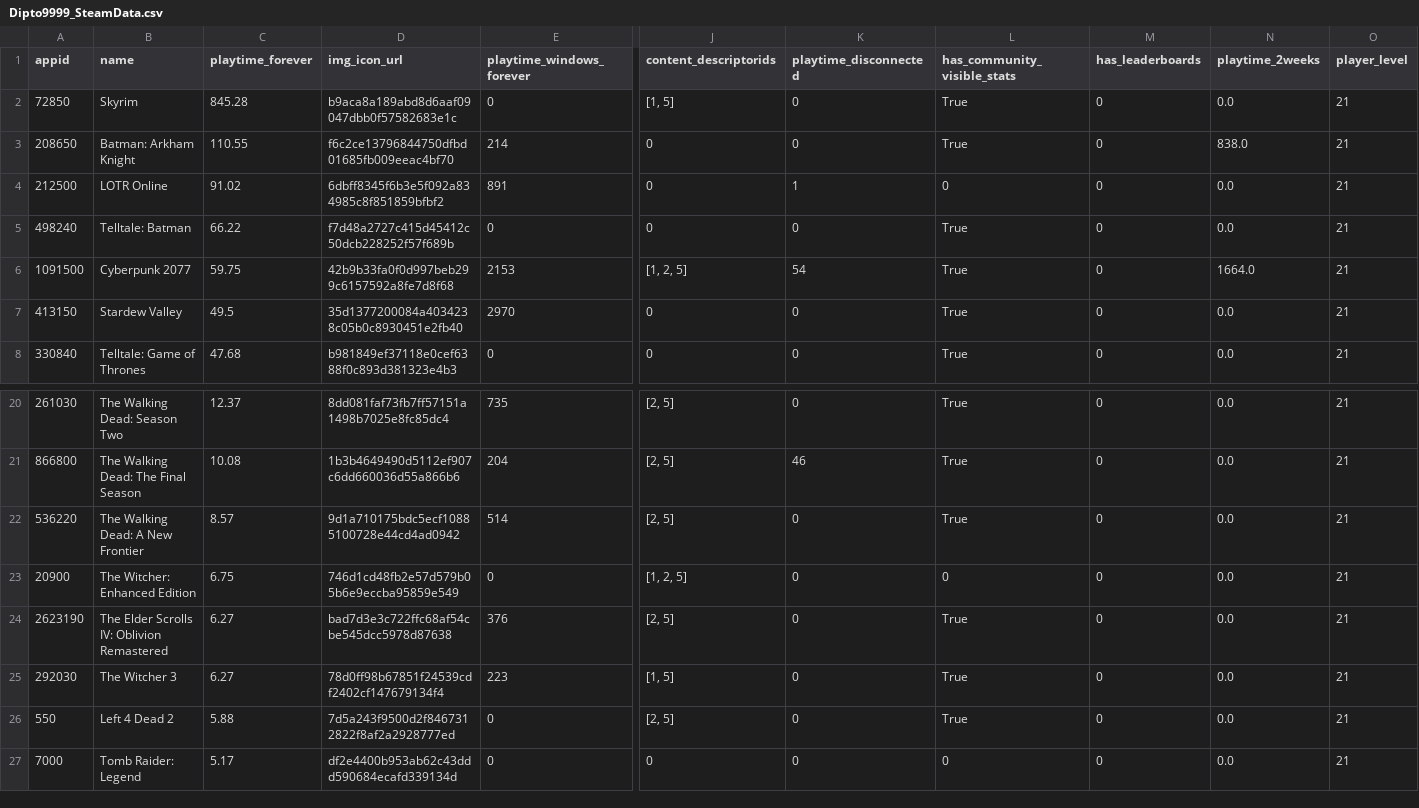
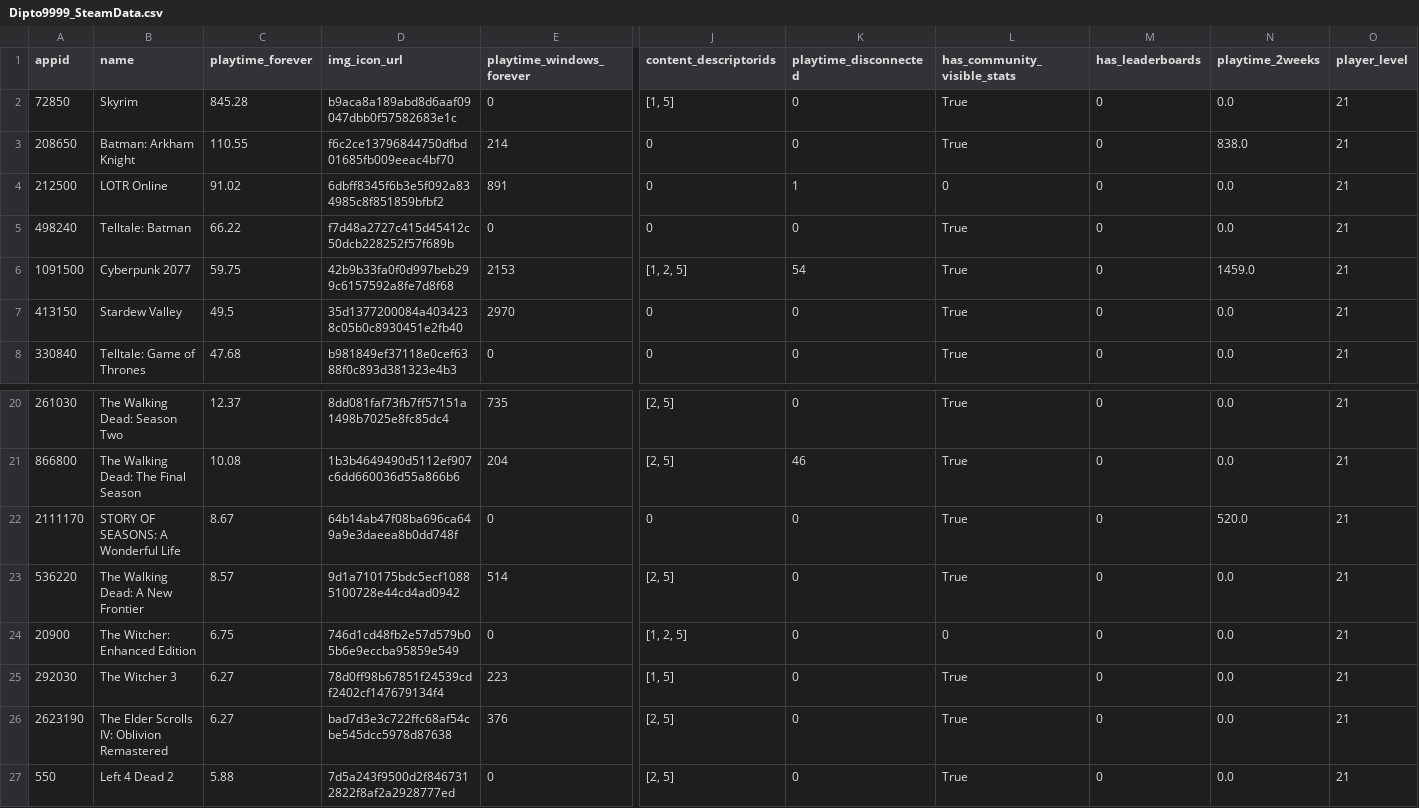
Before and after one commit to Dipto9999/dipto9999.github.io, a CSV file: src/assets/data/steam/Dipto9999_SteamData.csv, drawn as a sheet; only a part is shown, gaps mark what is left out; the shorter side is filled out with more unchanged rows; rows hold the shown columns only; the diff covers the shown part only; the diff names each change by its address in the sheet, - before the commit and + after, or states it on an @@ line.

```diff
--- a/src/assets/data/steam/Dipto9999_SteamData.csv
+++ b/src/assets/data/steam/Dipto9999_SteamData.csv
-N6 (playtime_2weeks): 1664.0
+N6 (playtime_2weeks): 1459.0
+row 22: 2111170 | STORY OF SEASONS: A Wonderful Life | 8.67 | 64b14ab47f08ba696ca649a9e3daeea8b0dd748f | 0 | 0 | 0 | True | 0 | 520.0 | 21
```
Also changed, not shown: 1 added row and 33 moved rows elsewhere in this file, 17 other files.
